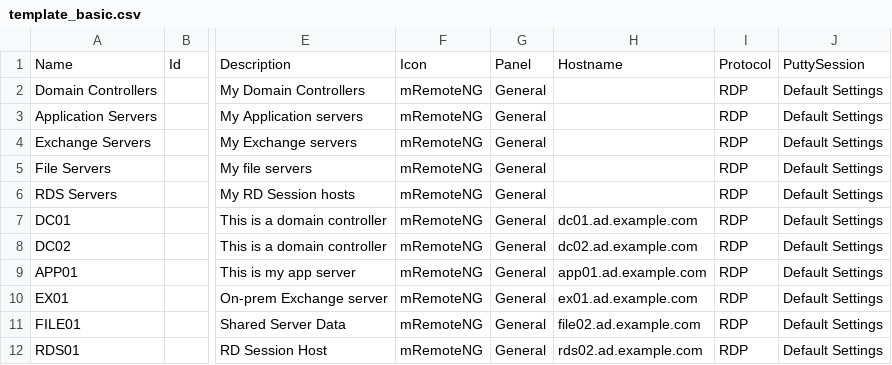
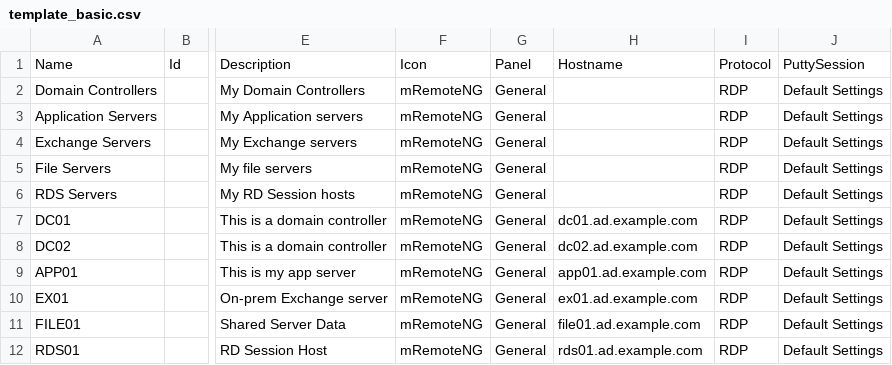
Before and after one commit to martinpurvis/mRemoteNGTools, a CSV file: template_basic.csv, drawn as a sheet; only a part is shown, gaps mark what is left out; the diff names each change by its address in the sheet, - before the commit and + after, or states it on an @@ line.

Commit message:
Update template_basic.csv

```diff
--- a/template_basic.csv
+++ b/template_basic.csv
-H11: file02.ad.example.com
+H11: file01.ad.example.com
-H12: rds02.ad.example.com
+H12: rds01.ad.example.com
```
